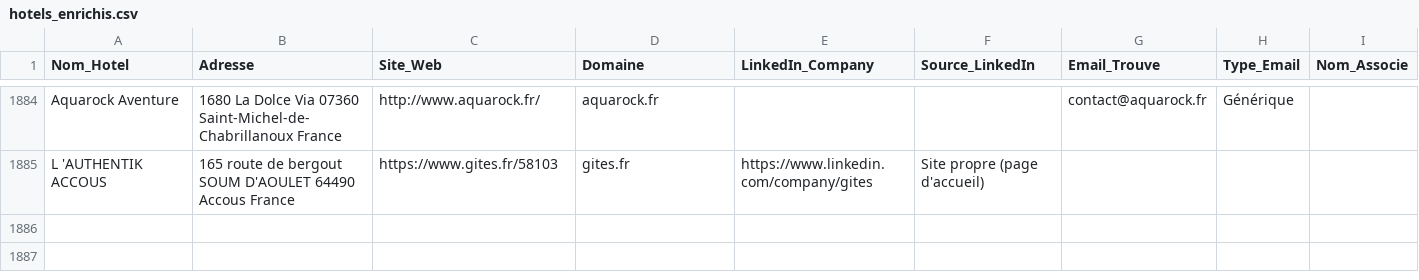
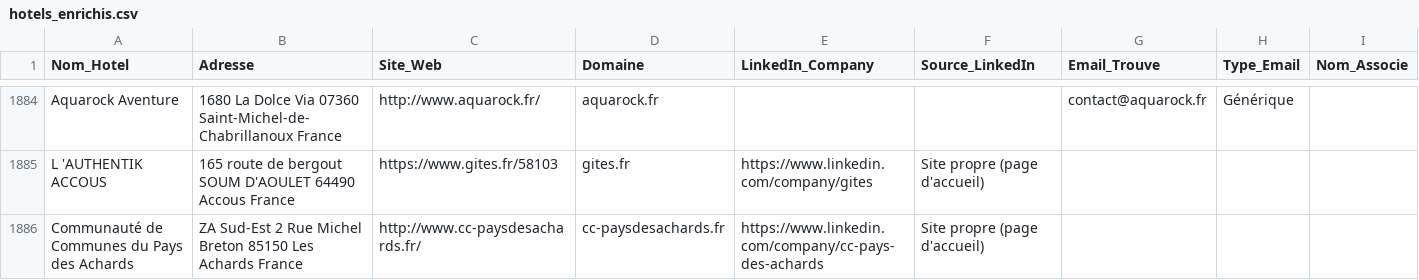
Before and after one commit to tsimokaza01-source/URL-4, a CSV file: hotels_enrichis.csv, drawn as a sheet; only a part is shown, gaps mark what is left out; the diff names each change by its address in the sheet, - before the commit and + after, or states it on an @@ line.

```diff
--- a/hotels_enrichis.csv
+++ b/hotels_enrichis.csv
+row 1886: Communauté de Communes du Pays des Achards | ZA Sud-Est 2 Rue Michel Breton 85150 Les Achards France | http://www.cc-paysdesachards.fr/ | cc-paysdesachards.fr | https://www.linkedin.com/company/cc-pays-des-achards | Site propre (page d'accueil)
```
Also changed, not shown: liste_hotels.csv.
